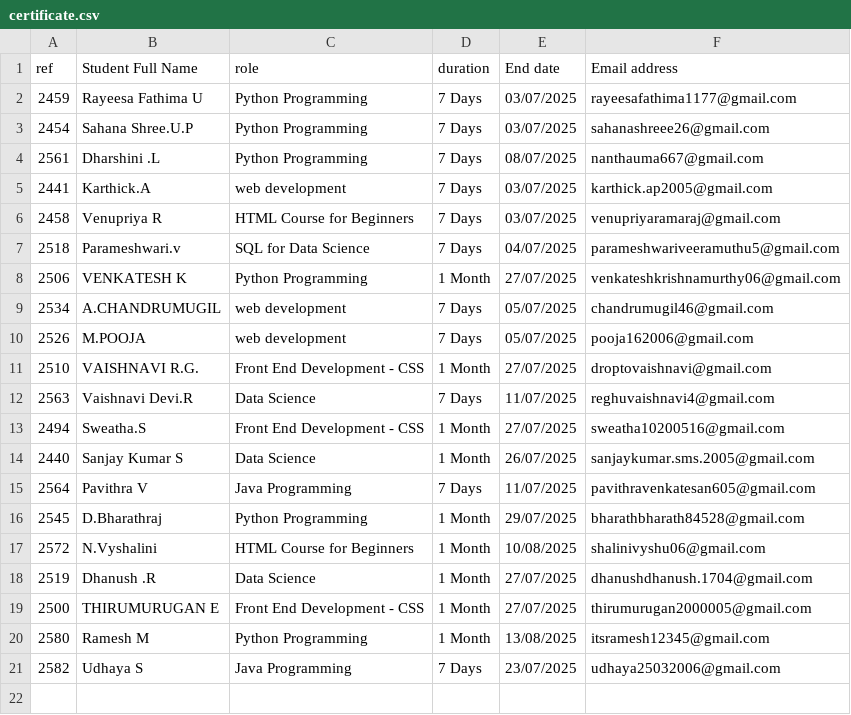
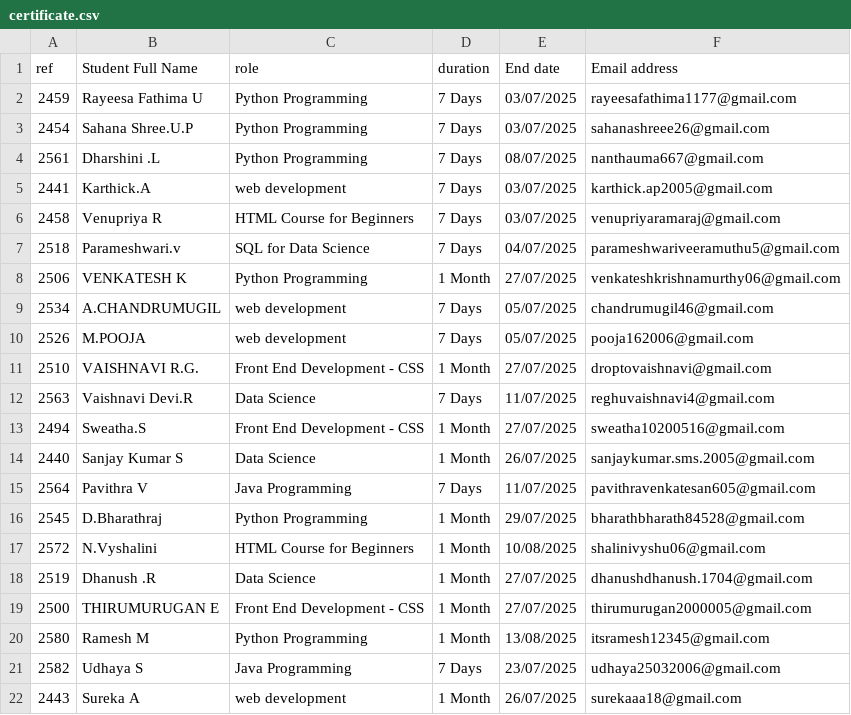
Before and after one commit to techenclave/Techenclave, a CSV file: certificate.csv, drawn as a sheet; the diff names each change by its address in the sheet, - before the commit and + after, or states it on an @@ line.

Commit message:
Update certificate.csv

```diff
--- a/certificate.csv
+++ b/certificate.csv
+row 22: 2443 | Sureka A | web development | 1 Month | 26/07/2025 | surekaaa18@gmail.com
```
